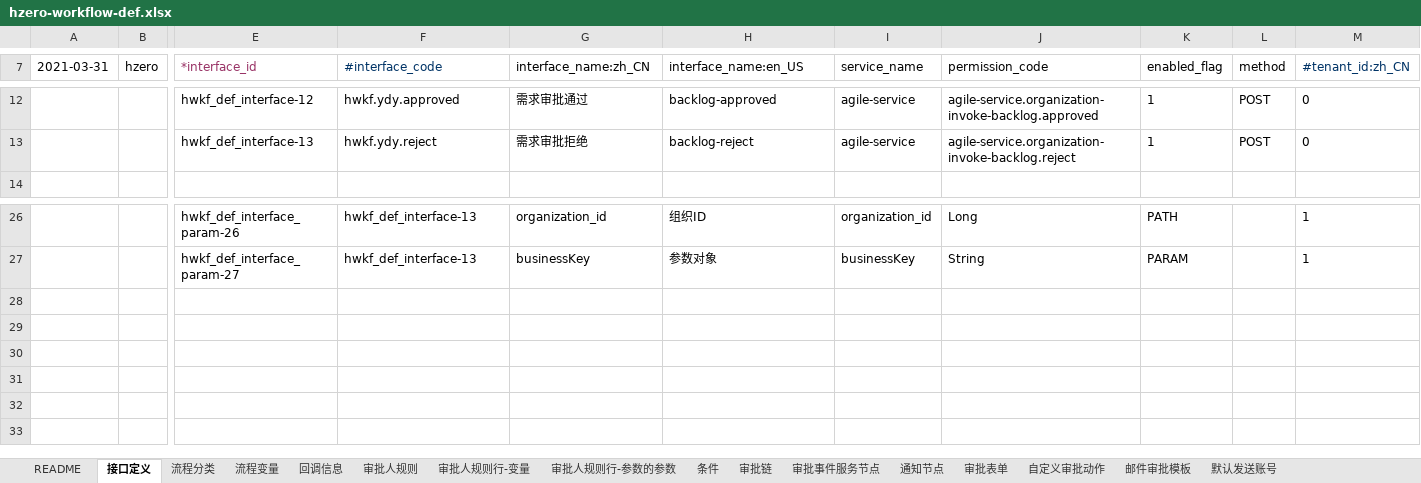
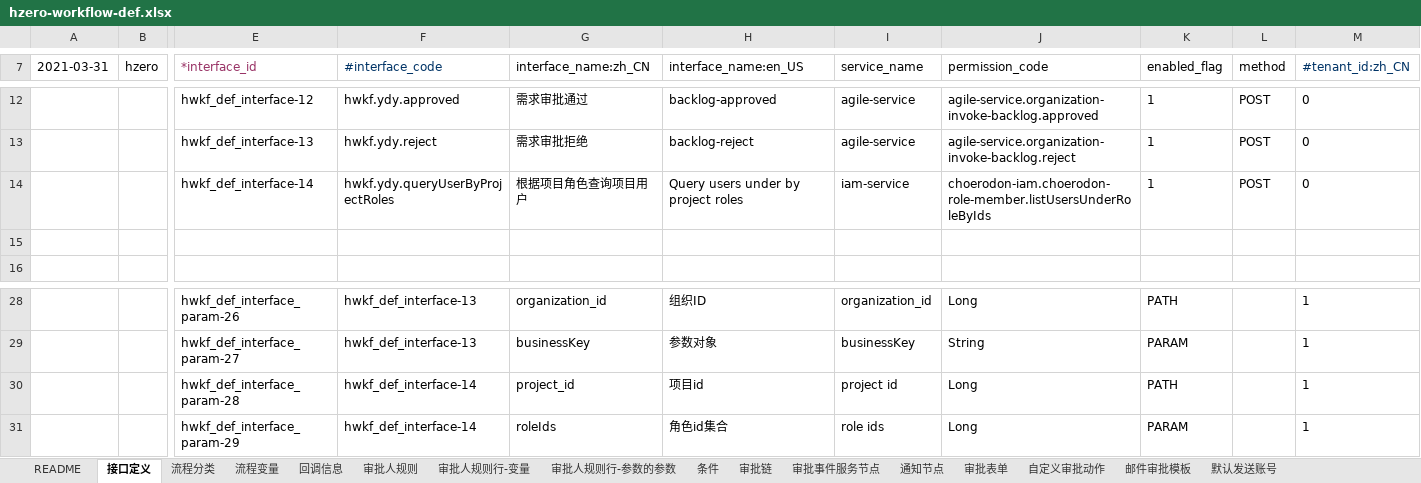
Before and after one commit to open-hand/workflow-service, an Excel workbook: src/main/resources/script/db/init-data/workflow_service/workflow_service/hzero-workflow-def.xlsx, sheet 接口定义, drawn as a sheet; only a part is shown, gaps mark what is left out; values as stored, in another font and other column widths than the file's, no borders; rows hold the shown columns only; the diff names each change by its address in the sheet, - before the commit and + after, or states it on an @@ line.

Commit message:
[ADD] 工作流初始化接口定义

```diff
--- a/src/main/resources/script/db/init-data/workflow_service/workflow_service/hzero-workflow-def.xlsx (sheet 接口定义)
+++ b/src/main/resources/script/db/init-data/workflow_service/workflow_service/hzero-workflow-def.xlsx (sheet 接口定义)
+row 14:  |  | hwkf_def_interface-14 | hwkf.ydy.queryUserByProjectRoles | 根据项目角色查询项目用户 | Query users under by project roles | iam-service | choerodon-iam.choerodon-role-member.listUsersUnderRoleByIds | 1 | POST | 0
+row 15: (empty)
+row 30:  |  | hwkf_def_interface_param-28 | hwkf_def_interface-14 | project_id | 项目id | project id | Long | PATH |  | 1
+row 31:  |  | hwkf_def_interface_param-29 | hwkf_def_interface-14 | roleIds | 角色id集合 | role ids | Long | PARAM |  | 1
```
